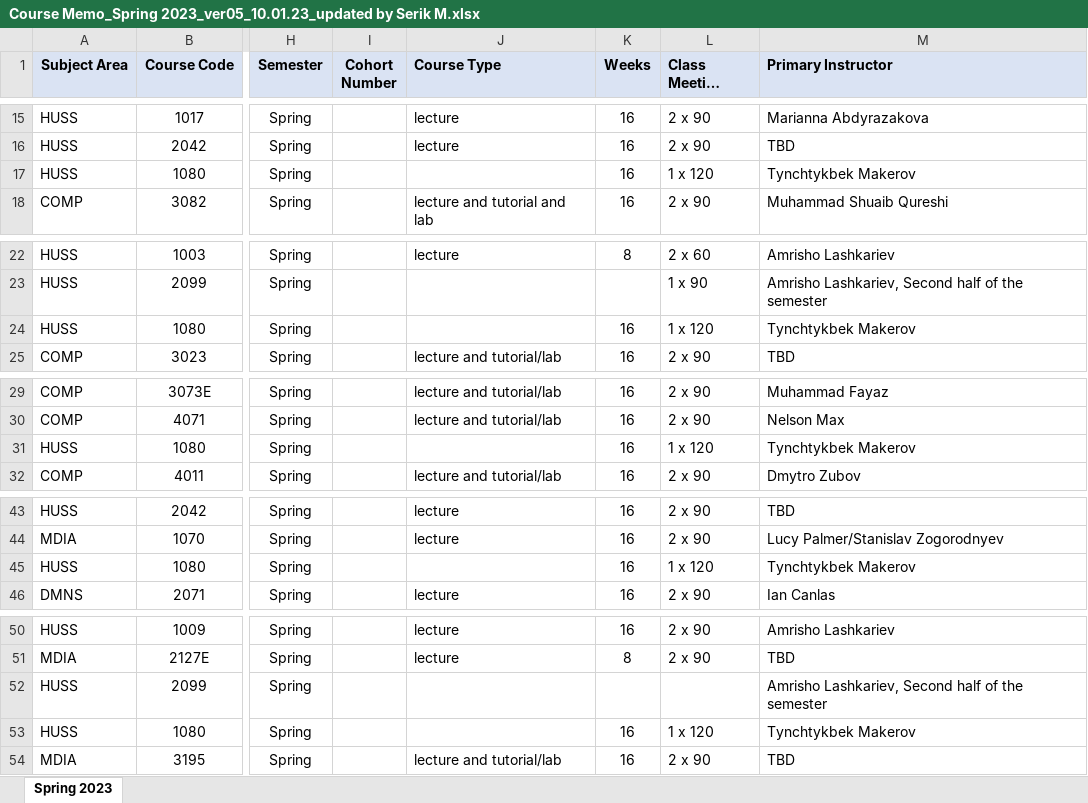
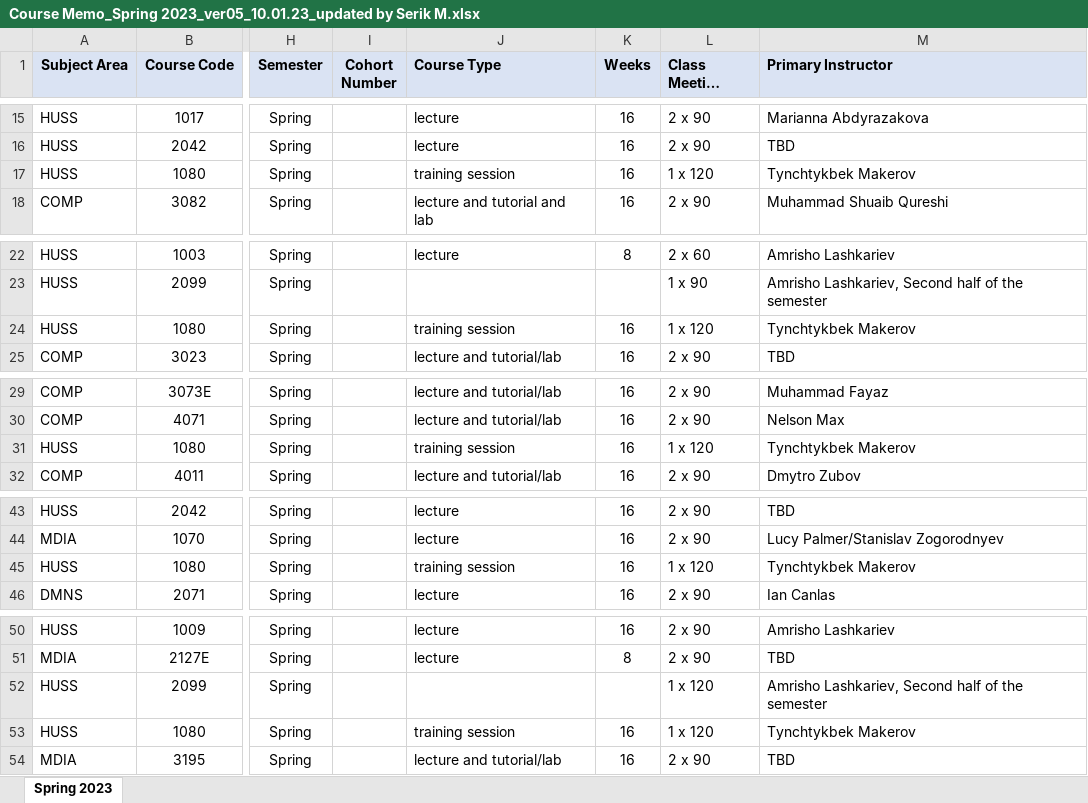
Before and after one commit to oneku16/UCA-schedule-generator, an Excel workbook: sources/Course Memo_Spring 2023_ver05_10.01.23_updated by Serik M.xlsx, sheet Spring 2023, drawn as a sheet; only a part is shown, gaps mark what is left out; long unchanged cells end in …; values as stored, in another font and other column widths than the file's, no borders; the diff covers the shown part only; the diff names each change by its address in the sheet, - before the commit and + after, or states it on an @@ line.

Commit message:
subject pattern

```diff
--- a/sources/Course Memo_Spring 2023_ver05_10.01.23_updated by Serik M.xlsx (sheet Spring 2023)
+++ b/sources/Course Memo_Spring 2023_ver05_10.01.23_updated by Serik M.xlsx (sheet Spring 2023)
-J17 (Course Type): (empty)
+J17 (Course Type): training session
-J24 (Course Type): (empty)
+J24 (Course Type): training session
-J31 (Course Type): (empty)
+J31 (Course Type): training session
-J45 (Course Type): (empty)
+J45 (Course Type): training session
-L52 (Class Meeting Patterns): (empty)
+L52 (Class Meeting Patterns): 1 x 120
-J53 (Course Type): (empty)
+J53 (Course Type): training session
```
Also changed, not shown: 1 edited cell elsewhere in this sheet, 2 other files.
